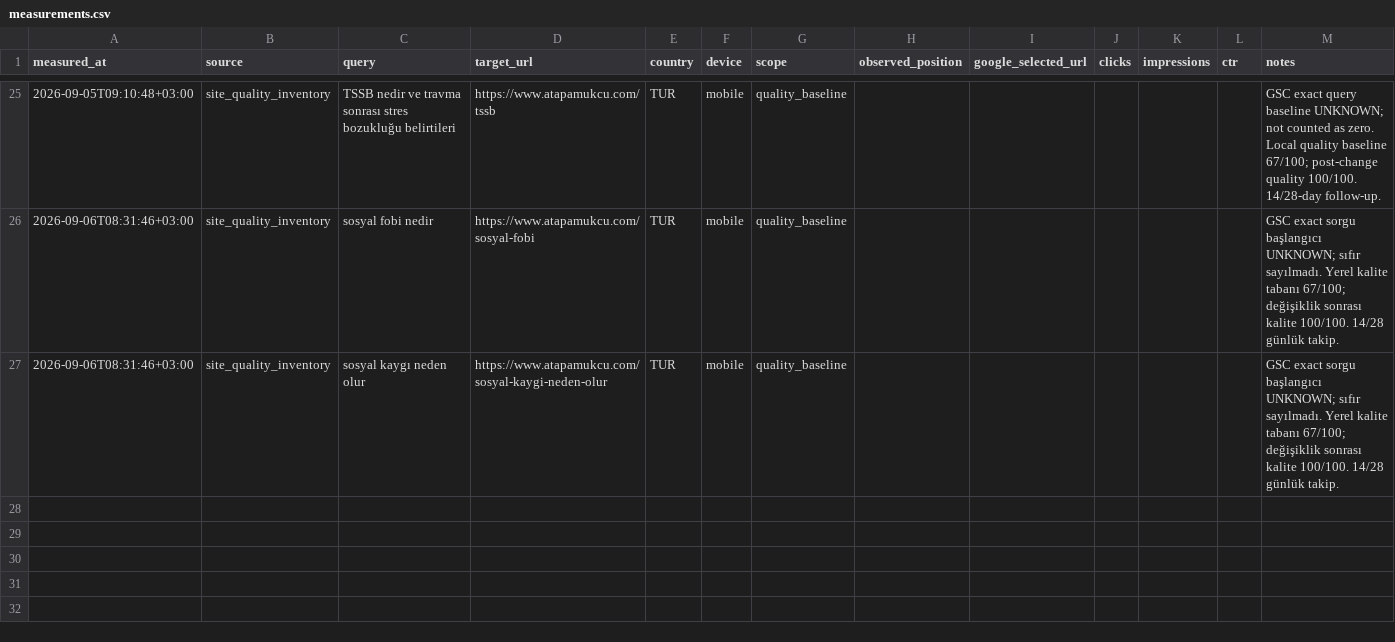
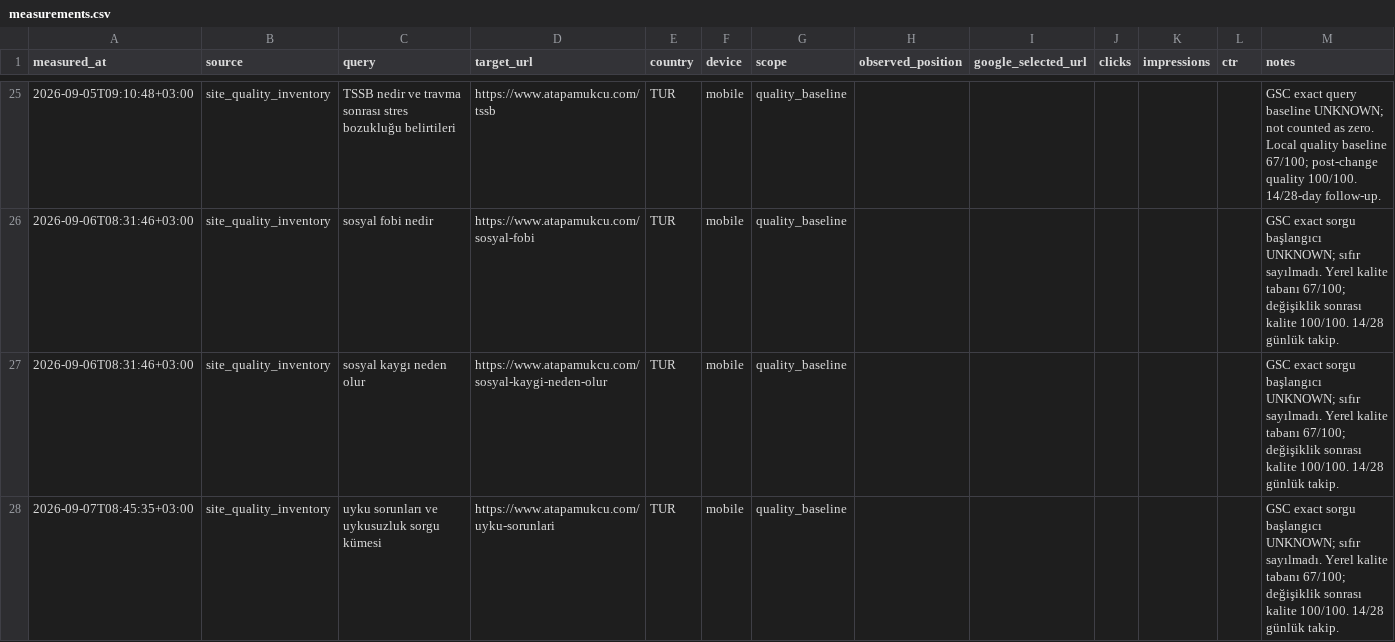
Before and after one commit to omeratapamukcu-ops/atapamukcu.com, a CSV file: seo-ops/measurements.csv, drawn as a sheet; only a part is shown, gaps mark what is left out.

```diff
--- a/seo-ops/measurements.csv
+++ b/seo-ops/measurements.csv
@@ -27 +27,2 @@ measured_at,source,query,target_url,country,device,scope,observed_position,googl
 2026-09-06T08:31:46+03:00,site_quality_inventory,sosyal kaygı neden olur,https://www.atapamukcu.com/sosyal-kaygi-neden-olur,TUR,mobile,quality_baseline,,,,,,GSC exact sorgu başlangıcı UNKNOWN; sıfır sayılmadı. Yerel kalite tabanı 67/100; değişiklik sonrası kalite 100/100. 14/28 günlük takip.
+2026-09-07T08:45:35+03:00,site_quality_inventory,uyku sorunları ve uykusuzluk sorgu kümesi,https://www.atapamukcu.com/uyku-sorunlari,TUR,mobile,quality_baseline,,,,,,GSC exact sorgu başlangıcı UNKNOWN; sıfır sayılmadı. Yerel kalite tabanı 67/100; değişiklik sonrası kalite 100/100. 14/28 günlük takip.
```
Also changed, not shown: seo-ops/backlog.csv, seo-ops/query-portfolio.csv, 5 other files.
